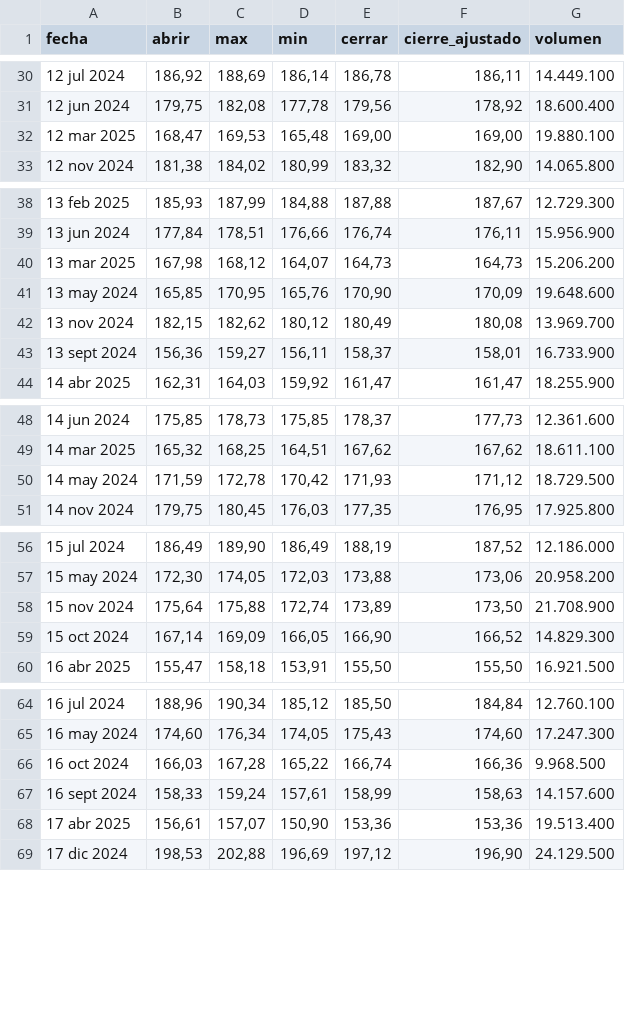
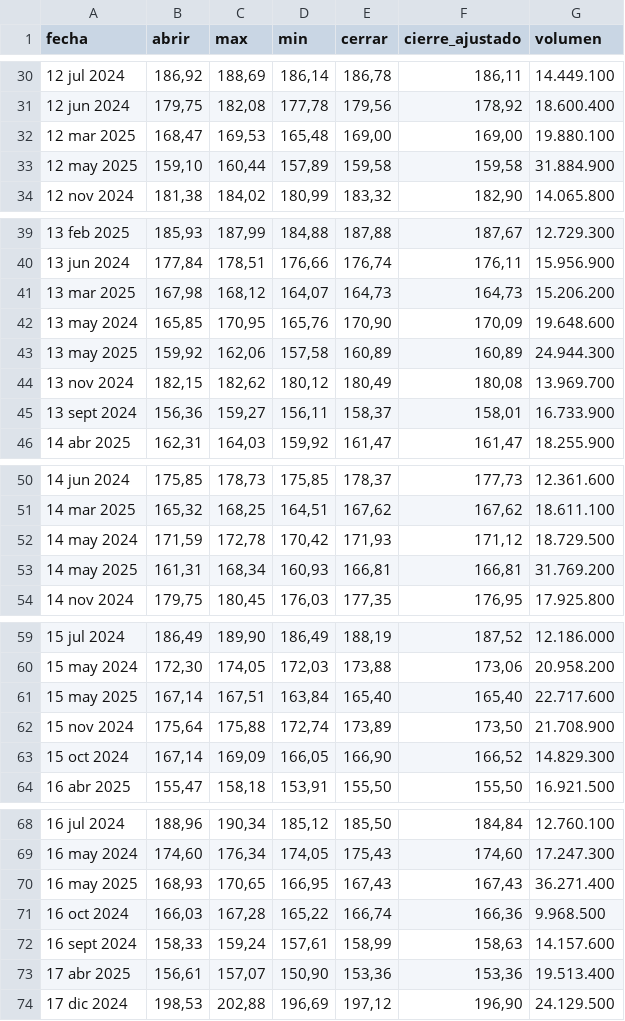
Before and after one commit to LuisIUD/proyecto_integrado_v, a CSV file: src/edu_piv/static/data/goog_data.csv, drawn as a sheet; only a part is shown, gaps mark what is left out; the diff covers the shown part only.

```diff
--- a/src/edu_piv/static/data/goog_data.csv
+++ b/src/edu_piv/static/data/goog_data.csv
@@ -32,2 +32,3 @@ fecha,abrir,max,min,cerrar,cierre_ajustado,volumen
 12 mar 2025,"168,47","169,53","165,48","169,00","169,00",19.880.100
+12 may 2025,"159,10","160,44","157,89","159,58","159,58",31.884.900
 12 nov 2024,"181,38","184,02","180,99","183,32","182,90",14.065.800
@@ -41,2 +42,3 @@ fecha,abrir,max,min,cerrar,cierre_ajustado,volumen
 13 may 2024,"165,85","170,95","165,76","170,90","170,09",19.648.600
+13 may 2025,"159,92","162,06","157,58","160,89","160,89",24.944.300
 13 nov 2024,"182,15","182,62","180,12","180,49","180,08",13.969.700
@@ -50,2 +52,3 @@ fecha,abrir,max,min,cerrar,cierre_ajustado,volumen
 14 may 2024,"171,59","172,78","170,42","171,93","171,12",18.729.500
+14 may 2025,"161,31","168,34","160,93","166,81","166,81",31.769.200
 14 nov 2024,"179,75","180,45","176,03","177,35","176,95",17.925.800
@@ -57,2 +60,3 @@ fecha,abrir,max,min,cerrar,cierre_ajustado,volumen
 15 may 2024,"172,30","174,05","172,03","173,88","173,06",20.958.200
+15 may 2025,"167,14","167,51","163,84","165,40","165,40",22.717.600
 15 nov 2024,"175,64","175,88","172,74","173,89","173,50",21.708.900
@@ -65,2 +69,3 @@ fecha,abrir,max,min,cerrar,cierre_ajustado,volumen
 16 may 2024,"174,60","176,34","174,05","175,43","174,60",17.247.300
+16 may 2025,"168,93","170,65","166,95","167,43","167,43",36.271.400
 16 oct 2024,"166,03","167,28","165,22","166,74","166,36",9.968.500
```
Also changed, not shown: 4 added rows elsewhere in this file, 1 other file.
